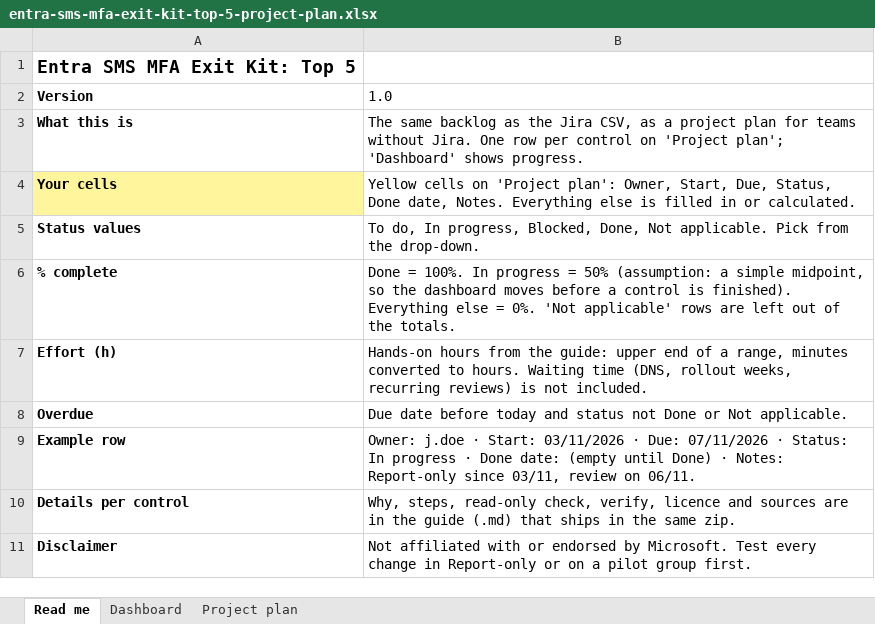
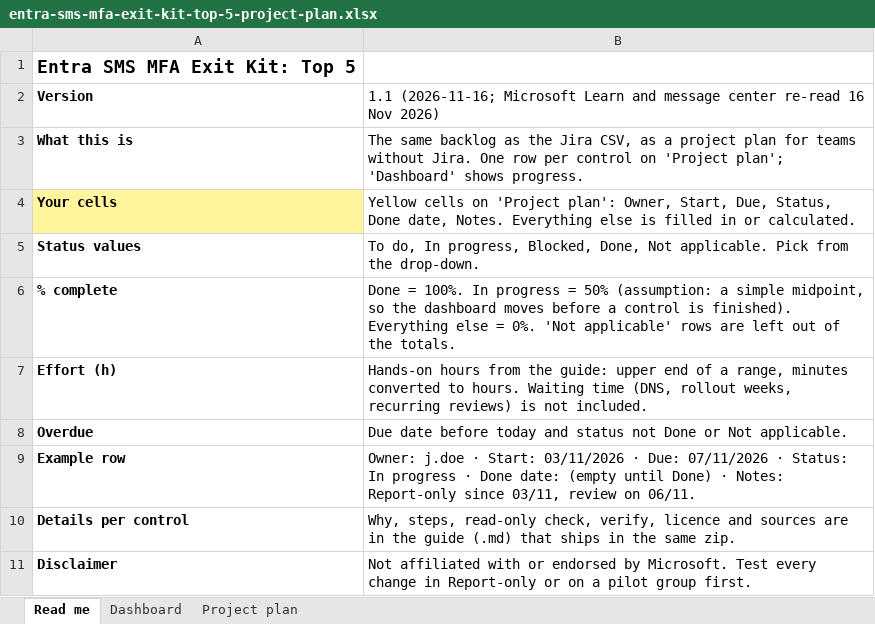
Before and after one commit to runbooklabhq/entra-sms-mfa-exit-kit-free, an Excel workbook: entra-sms-mfa-exit-kit-top-5-project-plan.xlsx, sheet Read me, drawn as a sheet; values as stored, in another font and other column widths than the file's, no borders; the diff names each change by its address in the sheet, - before the commit and + after, or states it on an @@ line.

```diff
--- a/entra-sms-mfa-exit-kit-top-5-project-plan.xlsx (sheet Read me)
+++ b/entra-sms-mfa-exit-kit-top-5-project-plan.xlsx (sheet Read me)
-B2: 1.0
+B2: 1.1 (2026-11-16; Microsoft Learn and message center re-read 16 Nov 2026)
```
Also changed, not shown: sheet Project plan, 6 other files.
